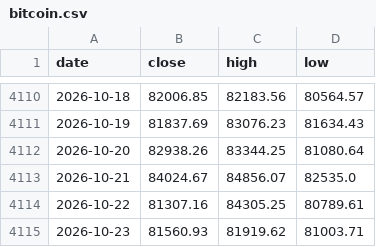
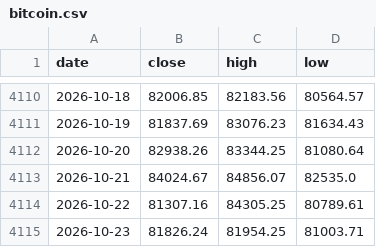
Before and after one commit to soohucn-gif/macro5-dashboard, a CSV file: data/bitcoin.csv, drawn as a sheet; only a part is shown, gaps mark what is left out.

```diff
--- a/data/bitcoin.csv
+++ b/data/bitcoin.csv
@@ -4114,2 +4114,2 @@ date,close,high,low
 2026-10-22,81307.16,84305.25,80789.61
-2026-10-23,81560.93,81919.62,81003.71
+2026-10-23,81826.24,81954.25,81003.71
```
Also changed, not shown: data/gold.csv, 11 other files.
